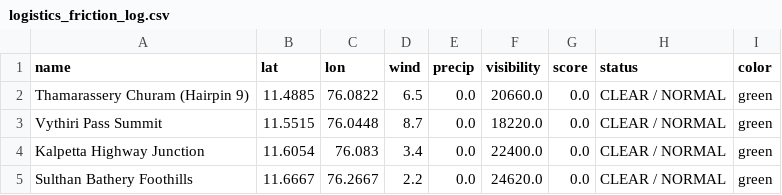
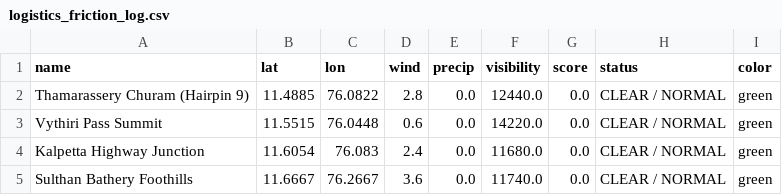
Before and after one commit to hridhikrishna/Supply-Chain-Environmental-Friction, a CSV file: logistics_friction_log.csv, drawn as a sheet.

```diff
--- a/logistics_friction_log.csv
+++ b/logistics_friction_log.csv
@@ -1,5 +1,5 @@
 name,lat,lon,wind,precip,visibility,score,status,color
-Thamarassery Churam (Hairpin 9),11.4885,76.0822,6.5,0.0,20660.0,0.0,CLEAR / NORMAL,green
-Vythiri Pass Summit,11.5515,76.0448,8.7,0.0,18220.0,0.0,CLEAR / NORMAL,green
-Kalpetta Highway Junction,11.6054,76.083,3.4,0.0,22400.0,0.0,CLEAR / NORMAL,green
-Sulthan Bathery Foothills,11.6667,76.2667,2.2,0.0,24620.0,0.0,CLEAR / NORMAL,green
+Thamarassery Churam (Hairpin 9),11.4885,76.0822,2.8,0.0,12440.0,0.0,CLEAR / NORMAL,green
+Vythiri Pass Summit,11.5515,76.0448,0.6,0.0,14220.0,0.0,CLEAR / NORMAL,green
+Kalpetta Highway Junction,11.6054,76.083,2.4,0.0,11680.0,0.0,CLEAR / NORMAL,green
+Sulthan Bathery Foothills,11.6667,76.2667,3.6,0.0,11740.0,0.0,CLEAR / NORMAL,green
```
Also changed, not shown: 1 other file.
